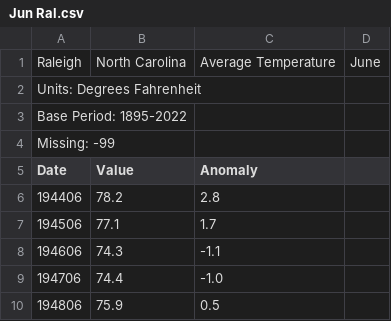
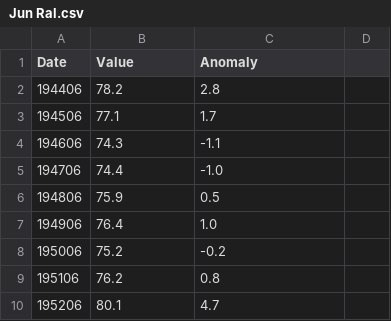
Before and after one commit to JesseM23/TempProject, a CSV file: Ral/Jun Ral.csv, drawn as a sheet; only a part is shown; the shorter side is filled out with more unchanged rows; the diff names each change by its address in the sheet, - before the commit and + after, or states it on an @@ line.

Commit message:
Update Jun Ral.csv

```diff
--- a/Ral/Jun Ral.csv
+++ b/Ral/Jun Ral.csv
-row 1: Raleigh | North Carolina | Average Temperature | June
-row 2: Units: Degrees Fahrenheit
-row 3: Base Period: 1895-2022
-row 4: Missing: -99
```
